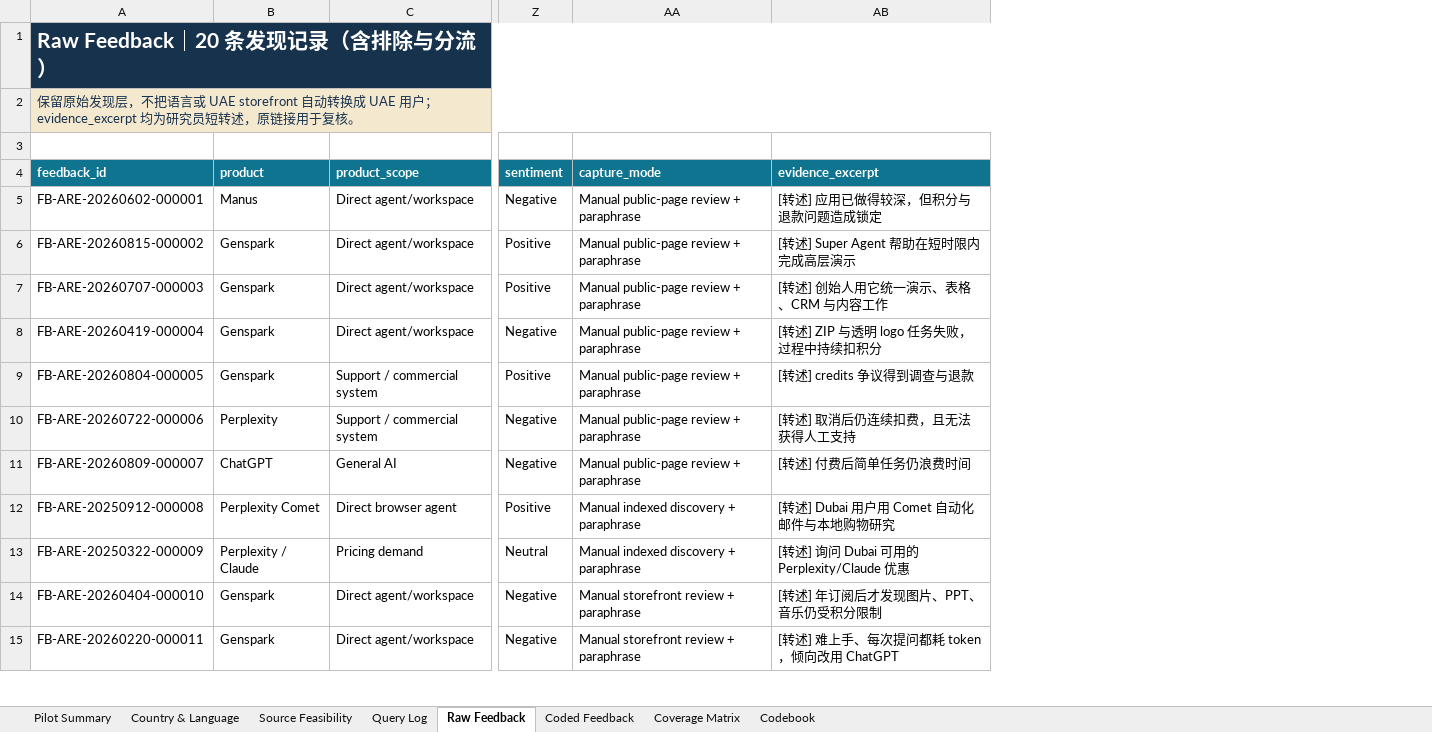
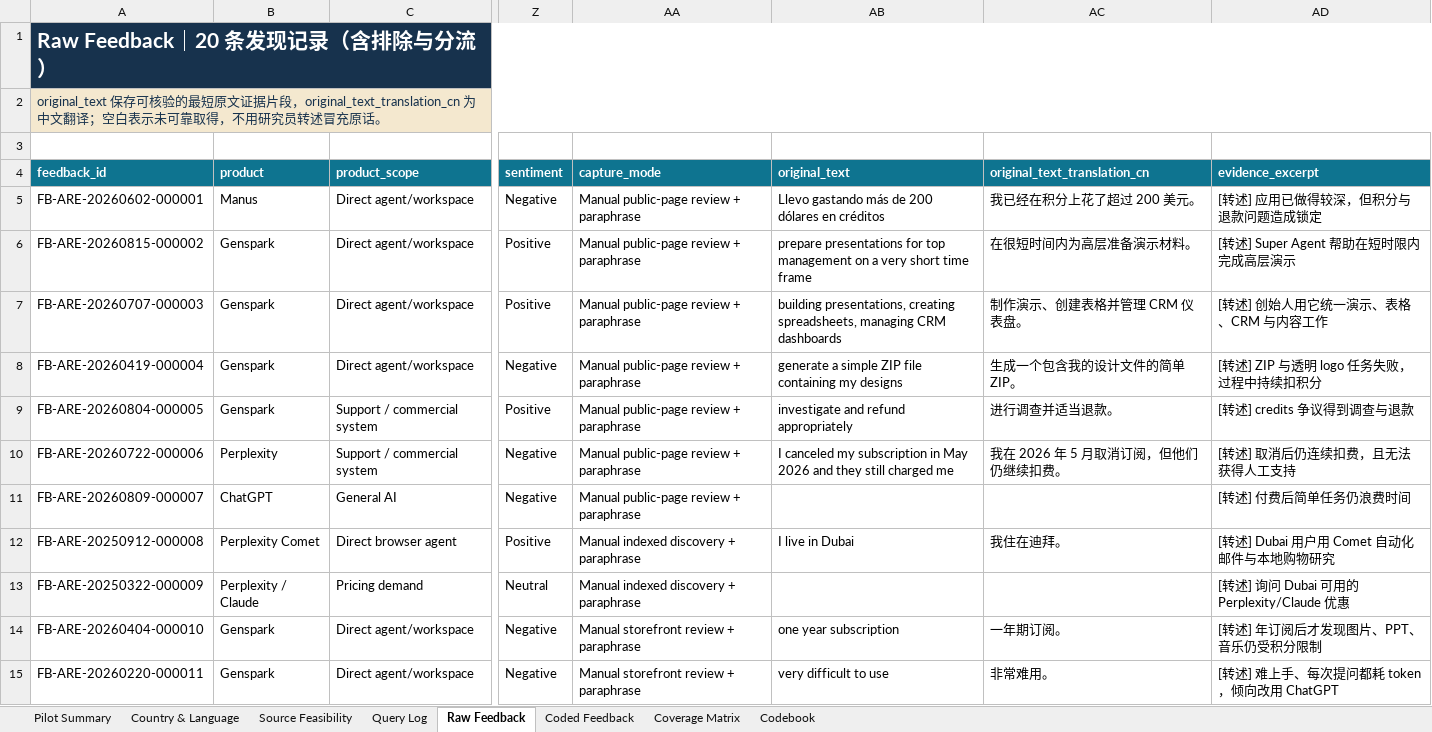
Before and after one commit to evalee101010/workbuddy-country-research, an Excel workbook: outputs/01a064d5-0ee8-7482-8ace-77518f64e0fa/uae-competitor-feedback-pilot.xlsx, sheet Raw Feedback, drawn as a sheet; only a part is shown, gaps mark what is left out; values as stored, in another font and other column widths than the file's, no borders; conditional formats and table styles not drawn; the diff names each change by its address in the sheet, - before the commit and + after, or states it on an @@ line.

Commit message:
research: add original feedback text fields

```diff
--- a/outputs/01a064d5-0ee8-7482-8ace-77518f64e0fa/uae-competitor-feedback-pilot.xlsx (sheet Raw Feedback)
+++ b/outputs/01a064d5-0ee8-7482-8ace-77518f64e0fa/uae-competitor-feedback-pilot.xlsx (sheet Raw Feedback)
+column AB (original_text), rows 5-15: Llevo gastando más de 200 dólares en créditos | prepare presentations for top management on a very short time frame | building presentations, creating spreadsheets, managing CRM dashboards | generate a simple ZIP file containing my designs | investigate and refund appropriately | I canceled my subscription in May 2026 and they still charged me |  | I live in Dubai |  | one year subscription | very difficult to use
+column AC (original_text_translation_cn), rows 5-15: 我已经在积分上花了超过 200 美元。 | 在很短时间内为高层准备演示材料。 | 制作演示、创建表格并管理 CRM 仪表盘。 | 生成一个包含我的设计文件的简单 ZIP。 | 进行调查并适当退款。 | 我在 2026 年 5 月取消订阅，但他们仍继续扣费。 |  | 我住在迪拜。 |  | 一年期订阅。 | 非常难用。
-A2 (feedback_id): 保留原始发现层，不把语言或 UAE storefront 自动转换成 UAE 用户；evidence_excerpt 均为研究员短转述，原链接用于复核。
+A2 (feedback_id): original_text 保存可核验的最短原文证据片段，original_text_translation_cn 为中文翻译；空白表示未可靠取得，不用研究员转述冒充原话。
```
Also changed, not shown: 4 other files.
